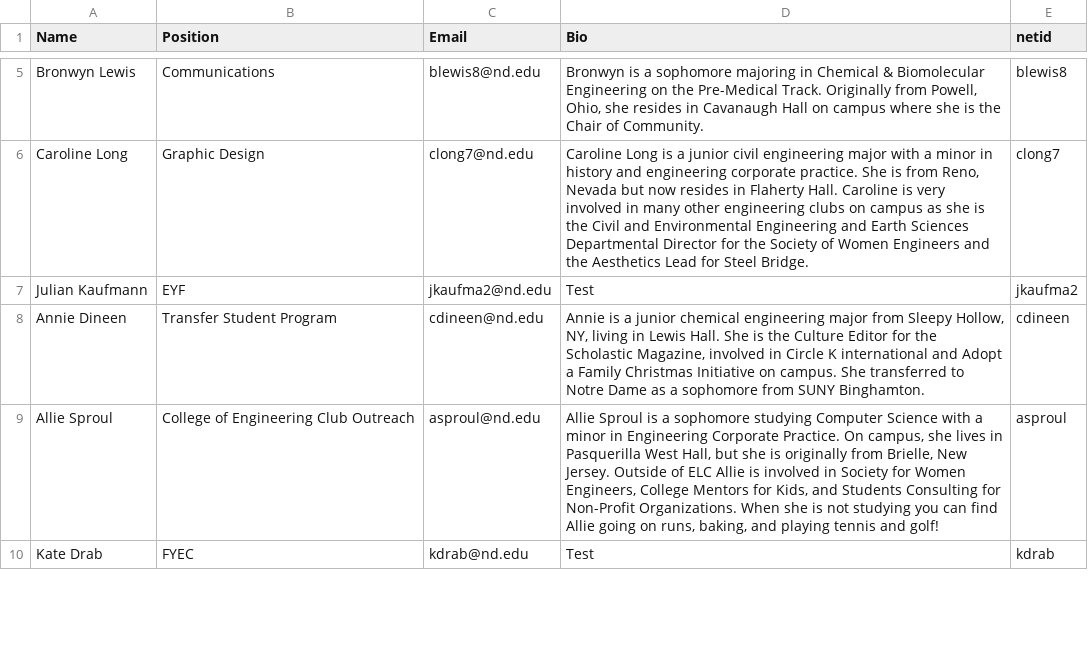
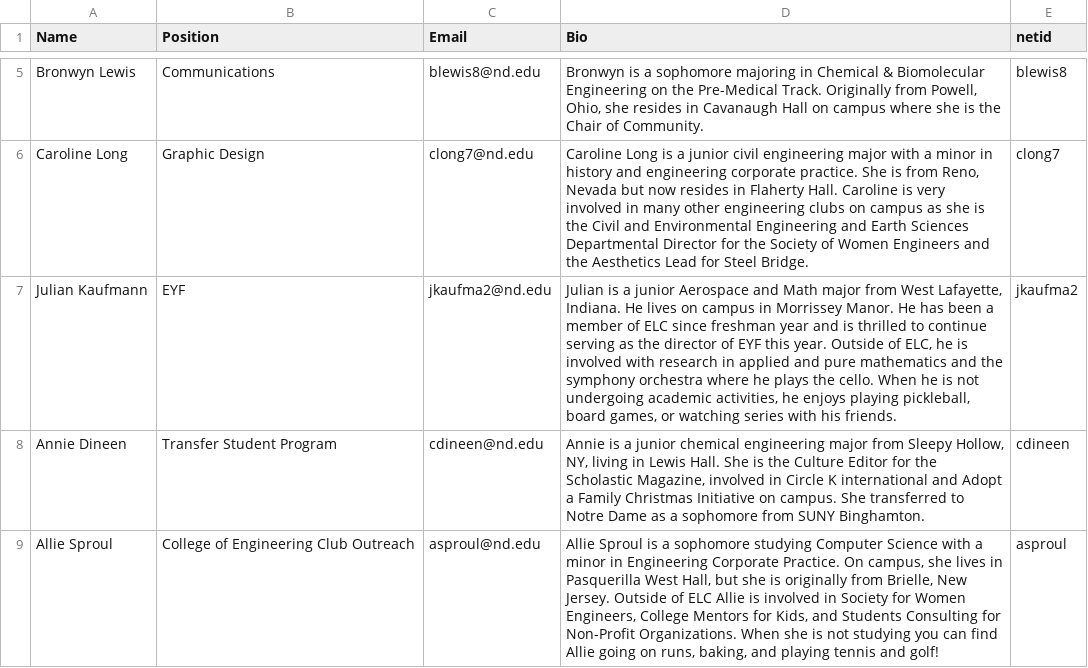
Before and after one commit to ELCND/elc-website, a CSV file: _data/Director.csv, drawn as a sheet; only a part is shown, gaps mark what is left out; the shorter side is filled out with more unchanged rows.

```diff
--- a/_data/Director.csv
+++ b/_data/Director.csv
@@ -6,3 +6,3 @@ Bronwyn Lewis,Communications,blewis8@nd.edu,"Bronwyn is a sophomore majoring in
 Caroline Long,Graphic Design,clong7@nd.edu,"Caroline Long is a junior civil engineering major with a minor in history and engineering corporate practice. She is from Reno, Nevada but now resides in Flaherty Hall. Caroline is very involved in many other engineering clubs on campus as she is the Civil and Environmental Engineering and Earth Sciences Departmental Director for the Society of Women Engineers and the Aesthetics Lead for Steel Bridge. ",clong7
-Julian Kaufmann,EYF,jkaufma2@nd.edu,"Test",jkaufma2
+Julian Kaufmann,EYF,jkaufma2@nd.edu,"Julian is a junior Aerospace and Math major from West Lafayette, Indiana. He lives on campus in Morrissey Manor. He has been a member of ELC since freshman year and is thrilled to continue serving as the director of EYF this year. Outside of ELC, he is involved with research in applied and pure mathematics and the symphony orchestra where he plays the cello. When he is not undergoing academic activities, he enjoys playing pickleball, board games, or watching series with his friends.",jkaufma2
 Annie Dineen,Transfer Student Program,cdineen@nd.edu,"Annie is a junior chemical engineering major from Sleepy Hollow, NY, living in Lewis Hall. She is the Culture Editor for the Scholastic Magazine, involved in Circle K international and Adopt a Family Christmas Initiative on campus. She transferred to Notre Dame as a sophomore from SUNY Binghamton.",cdineen
```
Also changed, not shown: _data/Chair.csv, _data/jrDirector.csv.
